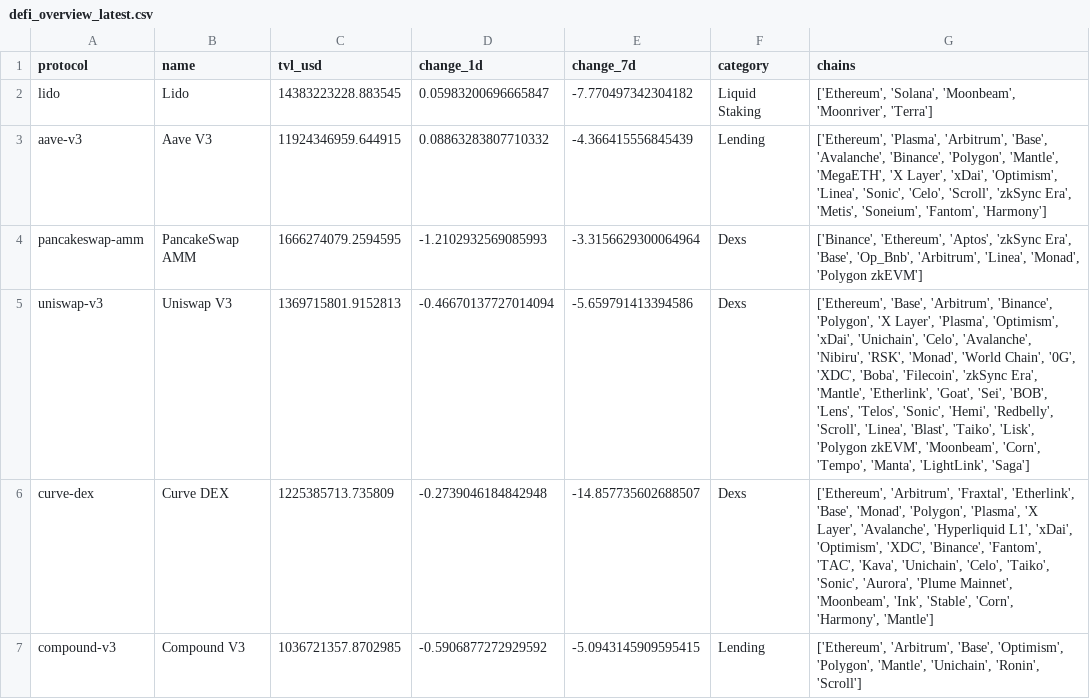
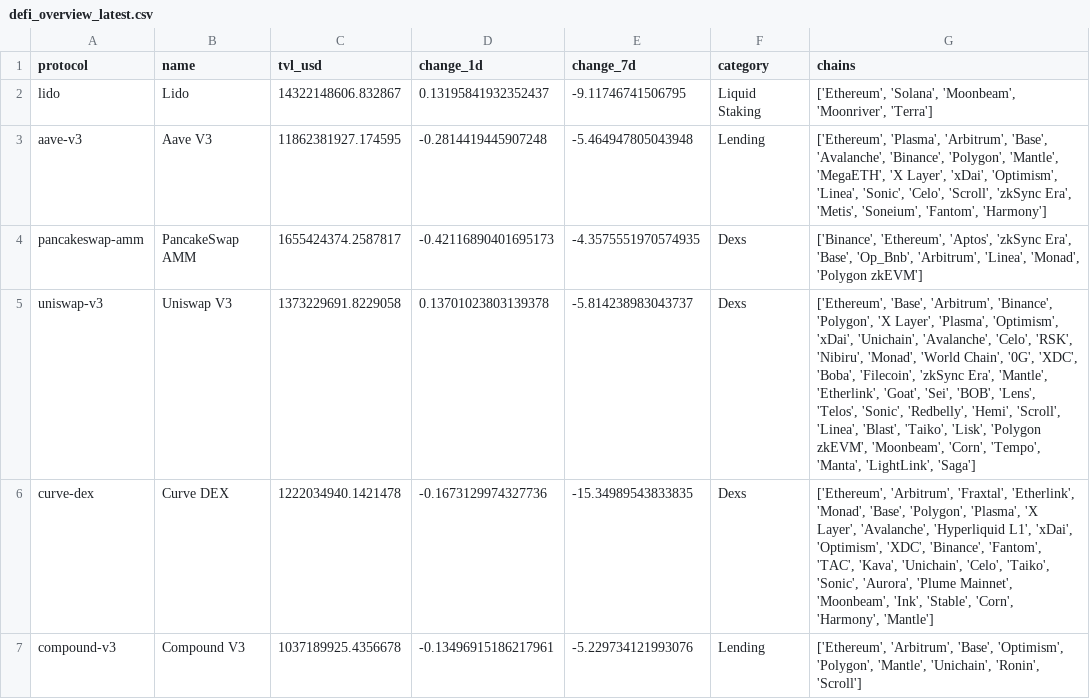
Before and after one commit to hugoneuvillepro-web/crypto-premium-dataset, a CSV file: defi_overview_latest.csv, drawn as a sheet.

Commit message:
Update DeFi dataset 2026-06-29

```diff
--- a/defi_overview_latest.csv
+++ b/defi_overview_latest.csv
@@ -1,7 +1,7 @@
 protocol,name,tvl_usd,change_1d,change_7d,category,chains
-lido,Lido,14383223228.883545,0.05983200696665847,-7.770497342304182,Liquid Staking,"['Ethereum', 'Solana', 'Moonbeam', 'Moonriver', 'Terra']"
-aave-v3,Aave V3,11924346959.644915,0.08863283807710332,-4.366415556845439,Lending,"['Ethereum', 'Plasma', 'Arbitrum', 'Base', 'Avalanche', 'Binance', 'Polygon', 'Mantle', 'MegaETH', 'X Layer', 'xDai', 'Optimism', 'Linea', 'Sonic', 'Celo', 'Scroll', 'zkSync Era', 'Metis', 'Soneium', 'Fantom', 'Harmony']"
-pancakeswap-amm,PancakeSwap AMM,1666274079.2594595,-1.2102932569085993,-3.3156629300064964,Dexs,"['Binance', 'Ethereum', 'Aptos', 'zkSync Era', 'Base', 'Op_Bnb', 'Arbitrum', 'Linea', 'Monad', 'Polygon zkEVM']"
-uniswap-v3,Uniswap V3,1369715801.9152813,-0.46670137727014094,-5.659791413394586,Dexs,"['Ethereum', 'Base', 'Arbitrum', 'Binance', 'Polygon', 'X Layer', 'Plasma', 'Optimism', 'xDai', 'Unichain', 'Celo', 'Avalanche', 'Nibiru', 'RSK', 'Monad', 'World Chain', '0G', 'XDC', 'Boba', 'Filecoin', 'zkSync Era', 'Mantle', 'Etherlink', 'Goat', 'Sei', 'BOB', 'Lens', 'Telos', 'Sonic', 'Hemi', 'Redbelly', 'Scroll', 'Linea', 'Blast', 'Taiko', 'Lisk', 'Polygon zkEVM', 'Moonbeam', 'Corn', 'Tempo', 'Manta', 'LightLink', 'Saga']"
-curve-dex,Curve DEX,1225385713.735809,-0.2739046184842948,-14.857735602688507,Dexs,"['Ethereum', 'Arbitrum', 'Fraxtal', 'Etherlink', 'Base', 'Monad', 'Polygon', 'Plasma', 'X Layer', 'Avalanche', 'Hyperliquid L1', 'xDai', 'Optimism', 'XDC', 'Binance', 'Fantom', 'TAC', 'Kava', 'Unichain', 'Celo', 'Taiko', 'Sonic', 'Aurora', 'Plume Mainnet', 'Moonbeam', 'Ink', 'Stable', 'Corn', 'Harmony', 'Mantle']"
-compound-v3,Compound V3,1036721357.8702985,-0.5906877272929592,-5.0943145909595415,Lending,"['Ethereum', 'Arbitrum', 'Base', 'Optimism', 'Polygon', 'Mantle', 'Unichain', 'Ronin', 'Scroll']"
+lido,Lido,14322148606.832867,0.13195841932352437,-9.11746741506795,Liquid Staking,"['Ethereum', 'Solana', 'Moonbeam', 'Moonriver', 'Terra']"
+aave-v3,Aave V3,11862381927.174595,-0.2814419445907248,-5.464947805043948,Lending,"['Ethereum', 'Plasma', 'Arbitrum', 'Base', 'Avalanche', 'Binance', 'Polygon', 'Mantle', 'MegaETH', 'X Layer', 'xDai', 'Optimism', 'Linea', 'Sonic', 'Celo', 'Scroll', 'zkSync Era', 'Metis', 'Soneium', 'Fantom', 'Harmony']"
+pancakeswap-amm,PancakeSwap AMM,1655424374.2587817,-0.42116890401695173,-4.3575551970574935,Dexs,"['Binance', 'Ethereum', 'Aptos', 'zkSync Era', 'Base', 'Op_Bnb', 'Arbitrum', 'Linea', 'Monad', 'Polygon zkEVM']"
+uniswap-v3,Uniswap V3,1373229691.8229058,0.13701023803139378,-5.814238983043737,Dexs,"['Ethereum', 'Base', 'Arbitrum', 'Binance', 'Polygon', 'X Layer', 'Plasma', 'Optimism', 'xDai', 'Unichain', 'Avalanche', 'Celo', 'RSK', 'Nibiru', 'Monad', 'World Chain', '0G', 'XDC', 'Boba', 'Filecoin', 'zkSync Era', 'Mantle', 'Etherlink', 'Goat', 'Sei', 'BOB', 'Lens', 'Telos', 'Sonic', 'Redbelly', 'Hemi', 'Scroll', 'Linea', 'Blast', 'Taiko', 'Lisk', 'Polygon zkEVM', 'Moonbeam', 'Corn', 'Tempo', 'Manta', 'LightLink', 'Saga']"
+curve-dex,Curve DEX,1222034940.1421478,-0.1673129974327736,-15.34989543833835,Dexs,"['Ethereum', 'Arbitrum', 'Fraxtal', 'Etherlink', 'Monad', 'Base', 'Polygon', 'Plasma', 'X Layer', 'Avalanche', 'Hyperliquid L1', 'xDai', 'Optimism', 'XDC', 'Binance', 'Fantom', 'TAC', 'Kava', 'Unichain', 'Celo', 'Taiko', 'Sonic', 'Aurora', 'Plume Mainnet', 'Moonbeam', 'Ink', 'Stable', 'Corn', 'Harmony', 'Mantle']"
+compound-v3,Compound V3,1037189925.4356678,-0.13496915186217961,-5.229734121993076,Lending,"['Ethereum', 'Arbitrum', 'Base', 'Optimism', 'Polygon', 'Mantle', 'Unichain', 'Ronin', 'Scroll']"
```
